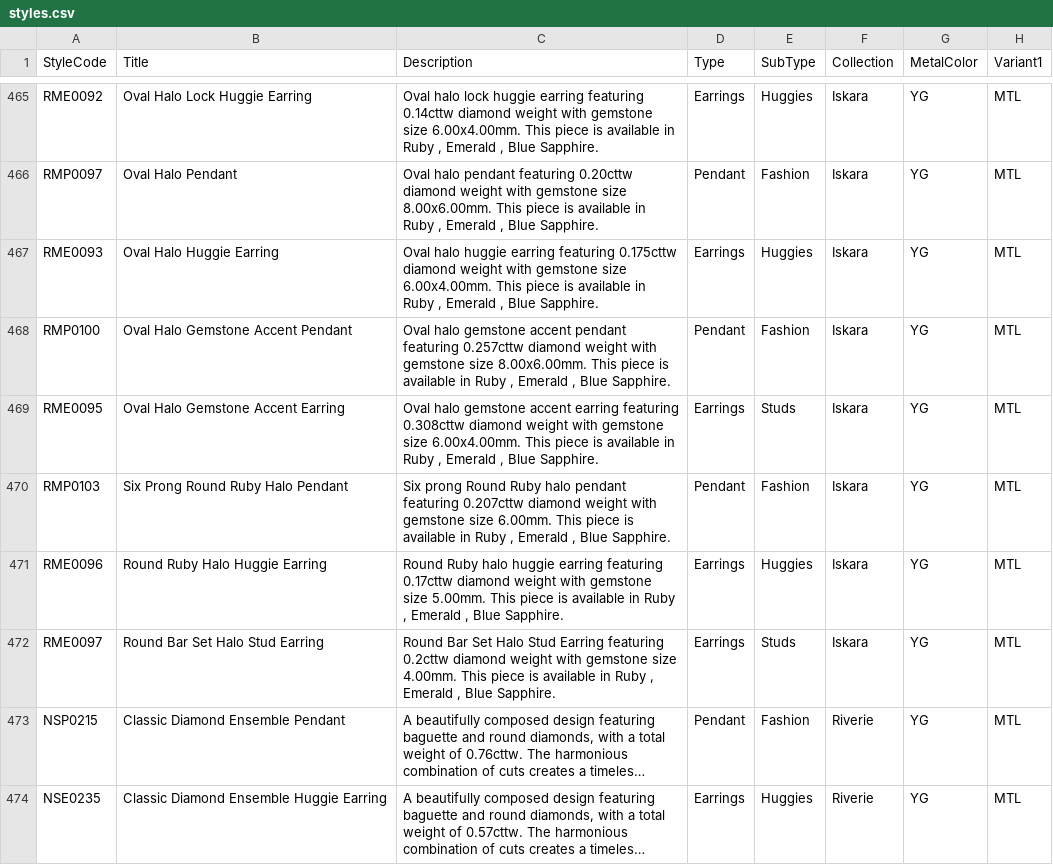
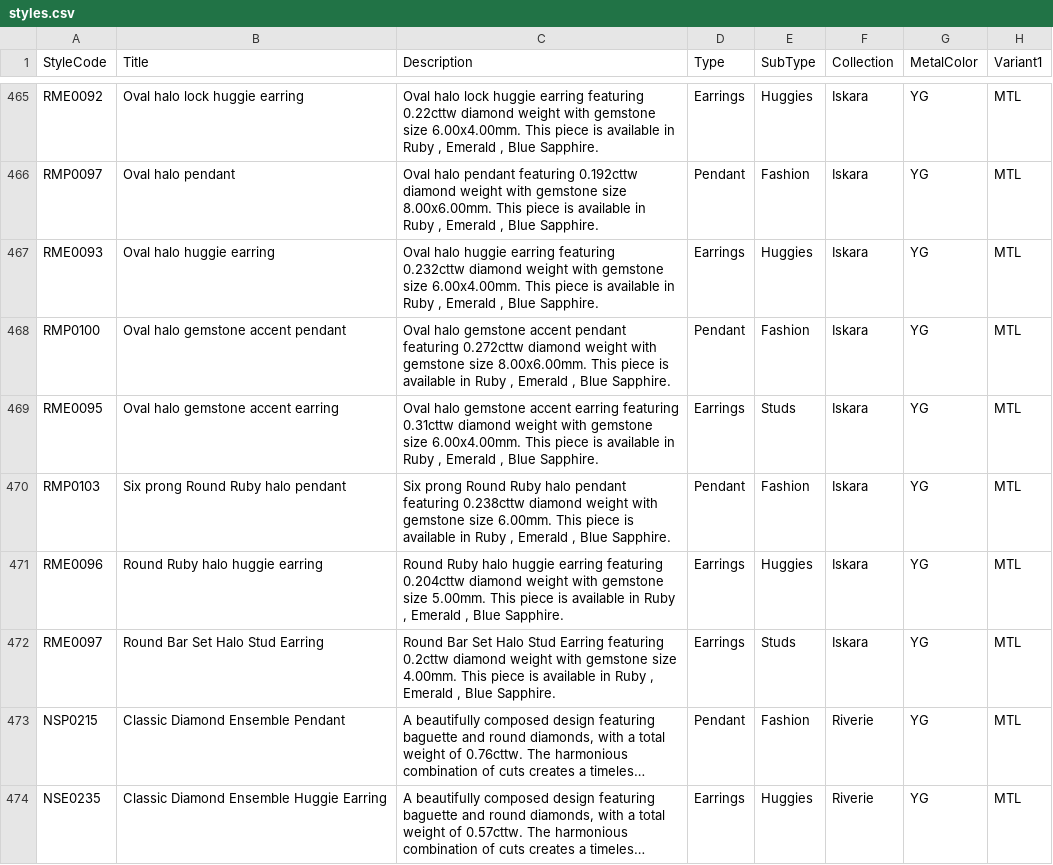
Before and after one commit to niravpmehta/jewelry-data, a CSV file: styles.csv, drawn as a sheet; only a part is shown, gaps mark what is left out; long unchanged cells end in …; the diff covers the shown part only; the diff names each change by its address in the sheet, - before the commit and + after, or states it on an @@ line.

```diff
--- a/styles.csv
+++ b/styles.csv
-B465 (Title): Oval Halo Lock Huggie Earring
+B465 (Title): Oval halo lock huggie earring
-C465 (Description): …earring featuring 0.14cttw diamond weight…
+C465 (Description): …earring featuring 0.22cttw diamond weight…
-B466 (Title): Oval Halo Pendant
+B466 (Title): Oval halo pendant
-C466 (Description): …pendant featuring 0.20cttw diamond weight…
+C466 (Description): …pendant featuring 0.192cttw diamond weight…
-B467 (Title): Oval Halo Huggie Earring
+B467 (Title): Oval halo huggie earring
-C467 (Description): …earring featuring 0.175cttw diamond weight…
+C467 (Description): …earring featuring 0.232cttw diamond weight…
-B468 (Title): Oval Halo Gemstone Accent Pendant
+B468 (Title): Oval halo gemstone accent pendant
-C468 (Description): …pendant featuring 0.257cttw diamond weight…
+C468 (Description): …pendant featuring 0.272cttw diamond weight…
-B469 (Title): Oval Halo Gemstone Accent Earring
+B469 (Title): Oval halo gemstone accent earring
-C469 (Description): …earring featuring 0.308cttw diamond weight…
+C469 (Description): …earring featuring 0.31cttw diamond weight…
-B470 (Title): Six Prong Round Ruby Halo Pendant
+B470 (Title): Six prong Round Ruby halo pendant
-C470 (Description): …pendant featuring 0.207cttw diamond weight…
+C470 (Description): …pendant featuring 0.238cttw diamond weight…
-B471 (Title): Round Ruby Halo Huggie Earring
+B471 (Title): Round Ruby halo huggie earring
-C471 (Description): …earring featuring 0.17cttw diamond weight…
+C471 (Description): …earring featuring 0.204cttw diamond weight…
```
Also changed, not shown: 31 edited cells elsewhere in this file.
